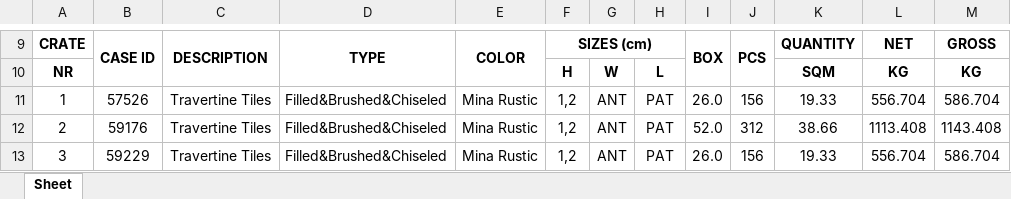
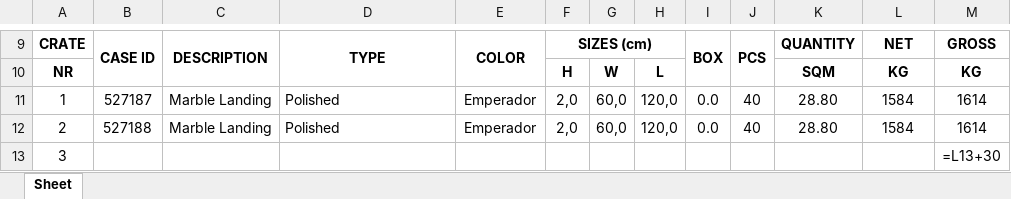
Before and after one commit to Thusuaso/new-vite-servis, an Excel workbook: resource_api/shared/dosyalar/ceki_listesi.xlsx, sheet Sheet, drawn as a sheet; only a part is shown, gaps mark what is left out; values as stored, in another font and other column widths than the file's, no borders; formulas without a stored value are shown as written; the diff covers the shown part only; the diff names each change by its address in the sheet, - before the commit and + after, or states it on an @@ line.

```diff
--- a/resource_api/shared/dosyalar/ceki_listesi.xlsx (sheet Sheet)
+++ b/resource_api/shared/dosyalar/ceki_listesi.xlsx (sheet Sheet)
-B11: 57526
+B11: 527187
-C11:C12: Travertine Tiles
+C11:C12: Marble Landing
-D11:D12: Filled&Brushed&Chiseled
+D11:D12: Polished
-E11:E12: Mina Rustic
+E11:E12: Emperador
-F11:F12: 1,2
+F11:F12: 2,0
-G11:G12: ANT
+G11:G12: 60,0
-H11:H12: PAT
+H11:H12: 120,0
-I11: 26.0
+I11: 0.0
-J11: 156
+J11: 40
-K11: 19.33
+K11: 28.80
-L11: 556.704
+L11: 1584
-M11: 586.704
+M11: 1614
-B12: 59176
+B12: 527188
-I12: 52.0
+I12: 0.0
-J12: 312
+J12: 40
-K12: 38.66
+K12: 28.80
-L12: 1113.408
+L12: 1584
-M12: 1143.408
+M12: 1614
-B13: 59229
+B13: (empty)
-C13: Travertine Tiles
+C13: (empty)
-D13: Filled&Brushed&Chiseled
+D13: (empty)
-E13: Mina Rustic
+E13: (empty)
-F13: 1,2
+F13: (empty)
-G13: ANT
+G13: (empty)
-H13: PAT
+H13: (empty)
-I13: 26.0
+I13: (empty)
-J13: 156
+J13: (empty)
-K13: 19.33
+K13: (empty)
-L13: 556.704
+L13: (empty)
-M13: 586.704
+M13: =L13+30
```
Also changed, not shown: 60 edited cells elsewhere in this sheet, 5 other files.
